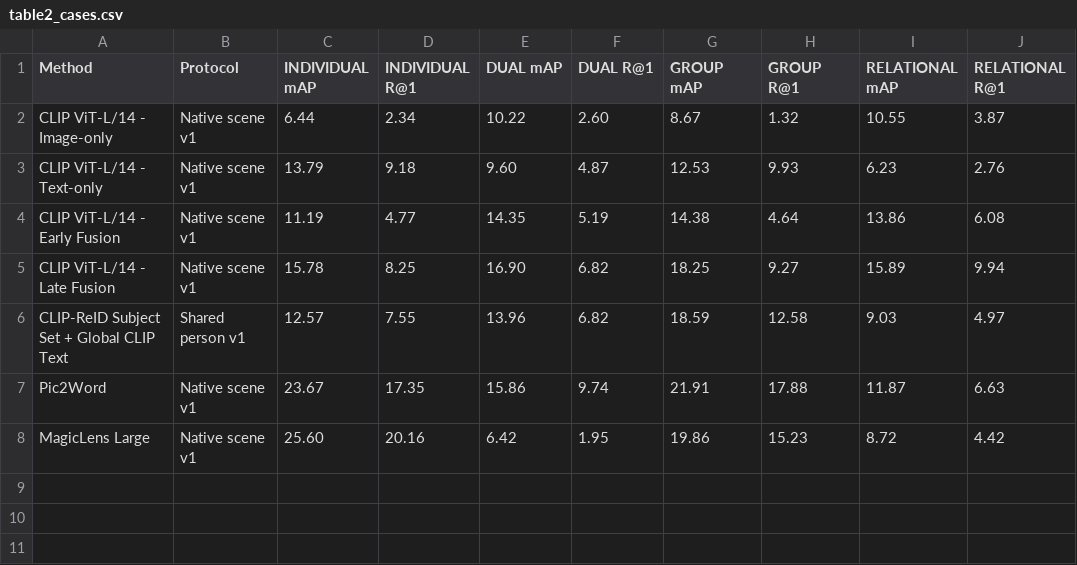
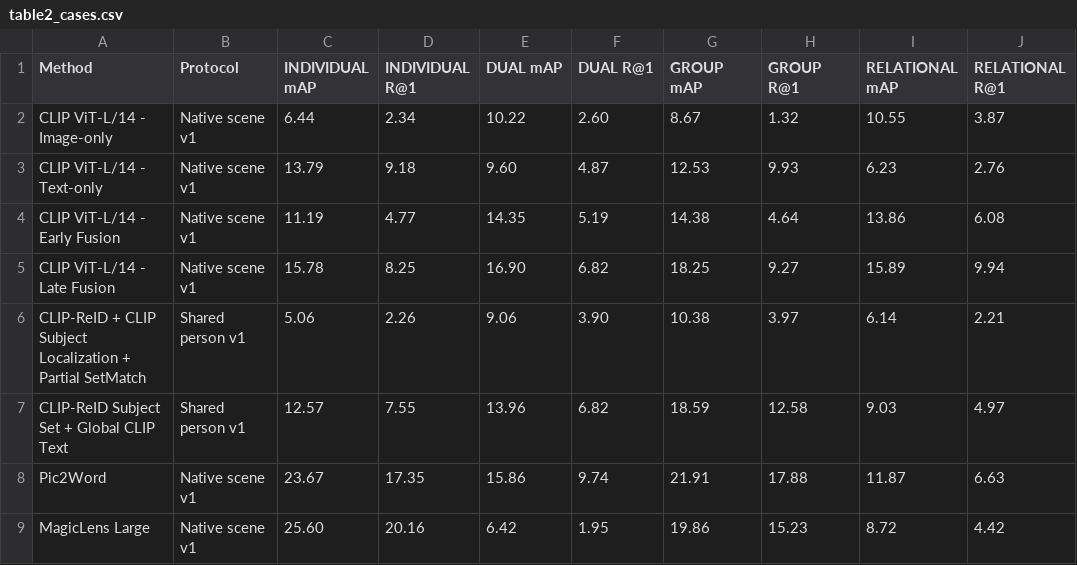
Before and after one commit to longvu2005/cpr_baseline_bench, a CSV file: tables/table2_cases.csv, drawn as a sheet; the diff names each change by its address in the sheet, - before the commit and + after, or states it on an @@ line.

```diff
--- a/tables/table2_cases.csv
+++ b/tables/table2_cases.csv
+row 6: CLIP-ReID + CLIP Subject Localization + Partial SetMatch | Shared person v1 | 5.06 | 2.26 | 9.06 | 3.90 | 10.38 | 3.97 | 6.14 | 2.21
```
Also changed, not shown: tables/table1_main.csv, 2 other files.
